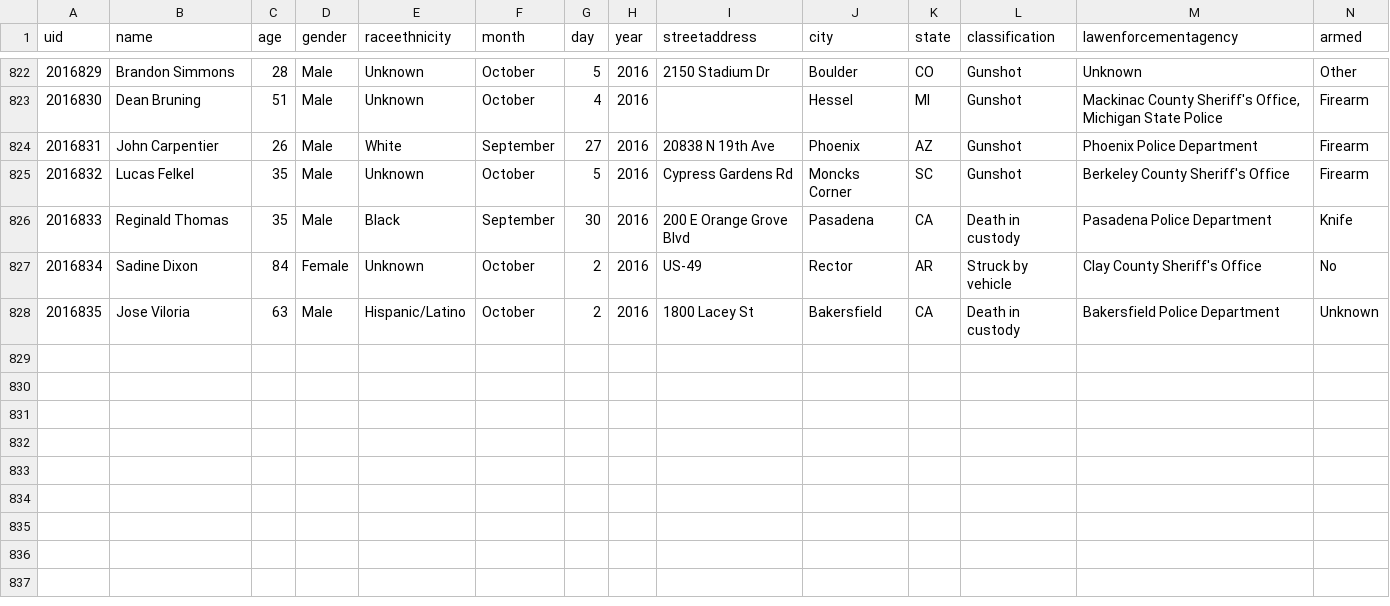
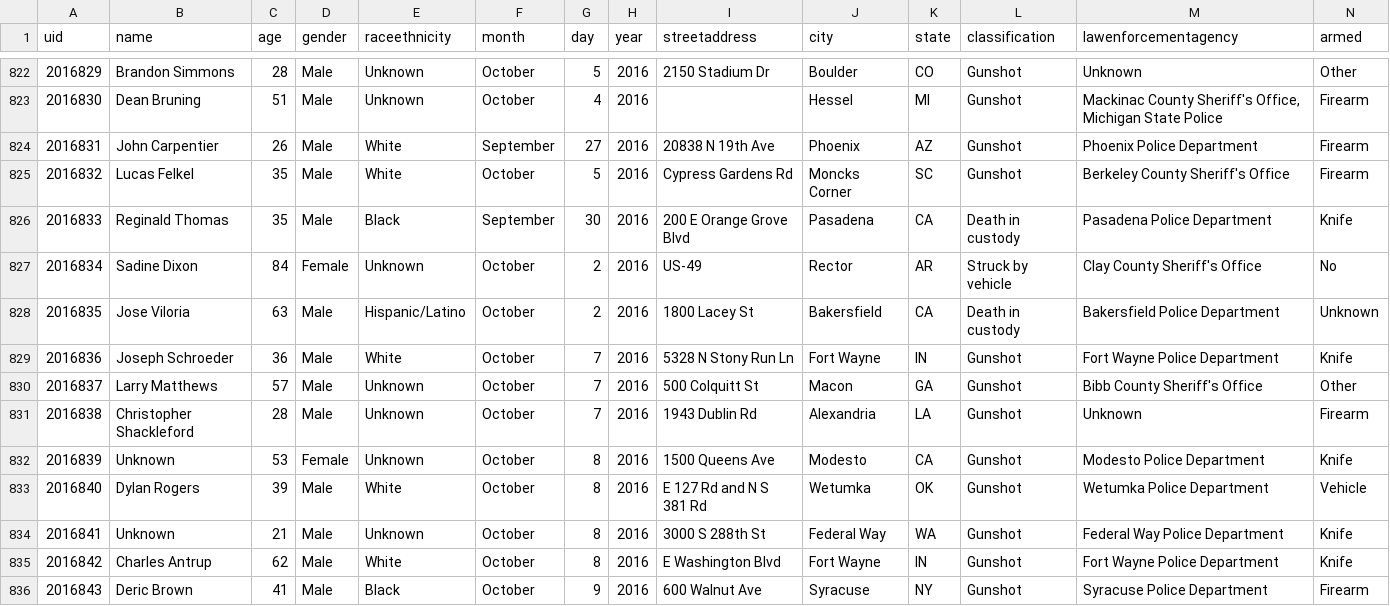
Before and after one commit to flother/thecounted, a CSV file: data/the-counted-2016.csv, drawn as a sheet; only a part is shown, gaps mark what is left out.

Commit message:
Add Joseph Schroeder and 7 others; update Lucas Felkel

```diff
--- a/data/the-counted-2016.csv
+++ b/data/the-counted-2016.csv
@@ -824,3 +824,3 @@ uid,name,age,gender,raceethnicity,month,day,year,streetaddress,city,state,classi
 "2016831","John Carpentier","26","Male","White","September","27","2016","20838 N 19th Ave","Phoenix","AZ","Gunshot","Phoenix Police Department","Firearm"
-"2016832","Lucas Felkel","35","Male","Unknown","October","5","2016","Cypress Gardens Rd","Moncks Corner","SC","Gunshot","Berkeley County Sheriff's Office","Firearm"
+"2016832","Lucas Felkel","35","Male","White","October","5","2016","Cypress Gardens Rd","Moncks Corner","SC","Gunshot","Berkeley County Sheriff's Office","Firearm"
 "2016833","Reginald Thomas","35","Male","Black","September","30","2016","200 E Orange Grove Blvd","Pasadena","CA","Death in custody","Pasadena Police Department","Knife"
@@ -828 +828,9 @@ uid,name,age,gender,raceethnicity,month,day,year,streetaddress,city,state,classi
 "2016835","Jose Viloria","63","Male","Hispanic/Latino","October","2","2016","1800 Lacey St","Bakersfield","CA","Death in custody","Bakersfield Police Department","Unknown"
+"2016836","Joseph Schroeder","36","Male","White","October","7","2016","5328 N Stony Run Ln","Fort Wayne","IN","Gunshot","Fort Wayne Police Department","Knife"
+"2016837","Larry Matthews","57","Male","Unknown","October","7","2016","500 Colquitt St","Macon","GA","Gunshot","Bibb County Sheriff's Office","Other"
+"2016838","Christopher Shackleford","28","Male","Unknown","October","7","2016","1943 Dublin Rd","Alexandria","LA","Gunshot","Unknown","Firearm"
+"2016839","Unknown","53","Female","Unknown","October","8","2016","1500 Queens Ave","Modesto","CA","Gunshot","Modesto Police Department","Knife"
+"2016840","Dylan Rogers","39","Male","White","October","8","2016","E 127 Rd and N S 381 Rd","Wetumka","OK","Gunshot","Wetumka Police Department","Vehicle"
+"2016841","Unknown","21","Male","Unknown","October","8","2016","3000 S 288th St","Federal Way","WA","Gunshot","Federal Way Police Department","Knife"
+"2016842","Charles Antrup","62","Male","White","October","8","2016","E Washington Blvd","Fort Wayne","IN","Gunshot","Fort Wayne Police Department","Knife"
+"2016843","Deric Brown","41","Male","Black","October","9","2016","600 Walnut Ave","Syracuse","NY","Gunshot","Syracuse Police Department","Firearm"
```
